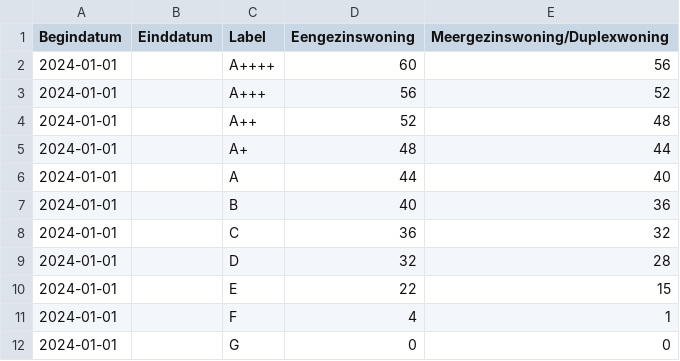
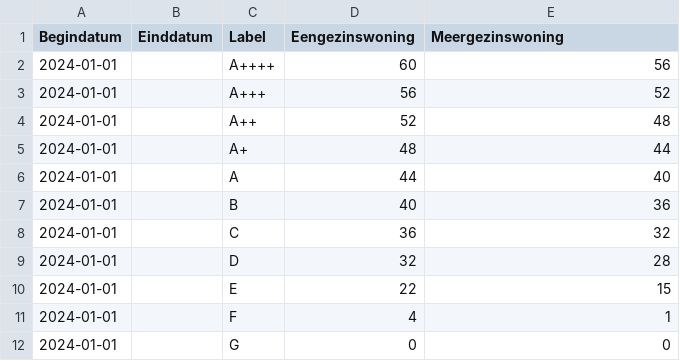
Before and after one commit to woonstadrotterdam/woningwaardering, a CSV file: woningwaardering/stelsels/zelfstandige_woonruimten/energieprestatie/lookup_tabellen/nieuw_0-25m2_energielabel_punten.csv, drawn as a sheet.

Commit message:
duplex uit meergezinswoning kolomnaam verwijderd

```diff
--- a/woningwaardering/stelsels/zelfstandige_woonruimten/energieprestatie/lookup_tabellen/nieuw_0-25m2_energielabel_punten.csv
+++ b/woningwaardering/stelsels/zelfstandige_woonruimten/energieprestatie/lookup_tabellen/nieuw_0-25m2_energielabel_punten.csv
@@ -1,2 +1,2 @@
-Begindatum,Einddatum,Label,Eengezinswoning,Meergezinswoning/Duplexwoning
+Begindatum,Einddatum,Label,Eengezinswoning,Meergezinswoning
 2024-01-01,,A++++,60,56
```
Also changed, not shown: woningwaardering/stelsels/zelfstandige_woonruimten/energieprestatie/lookup_tabellen/nieuw_25-40m2_energielabel_punten.csv, woningwaardering/stelsels/zelfstandige_woonruimten/energieprestatie/lookup_tabellen/nieuw_40m2+_energielabel_punten.csv, 1 other file.
